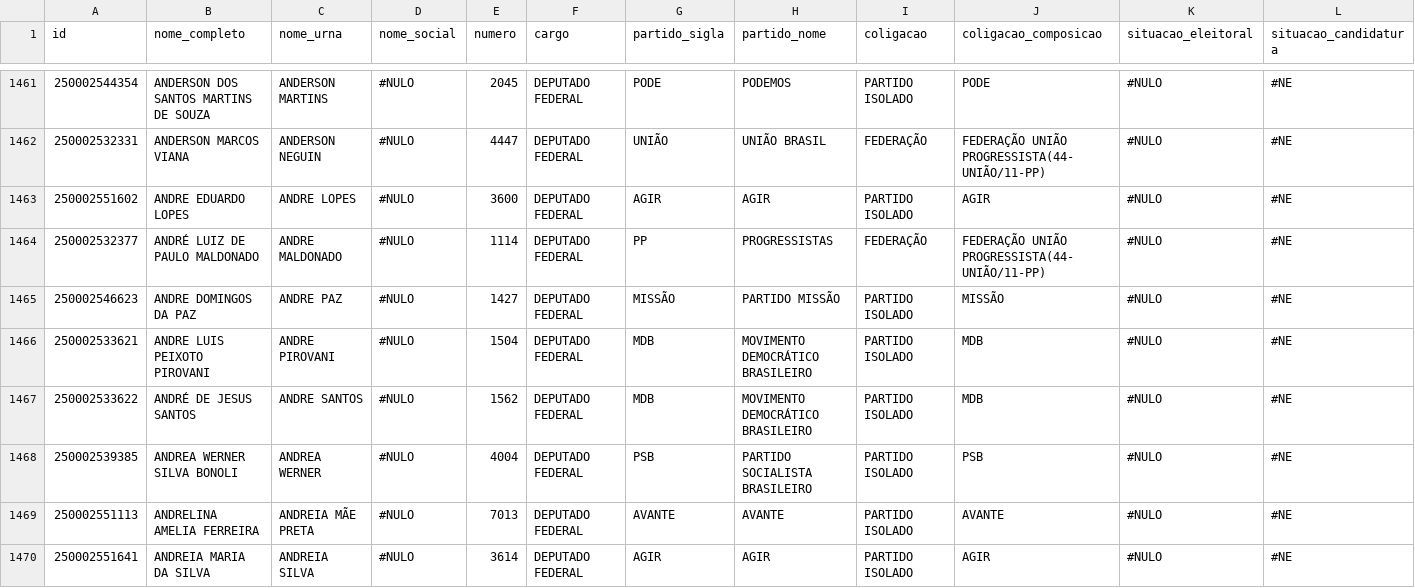
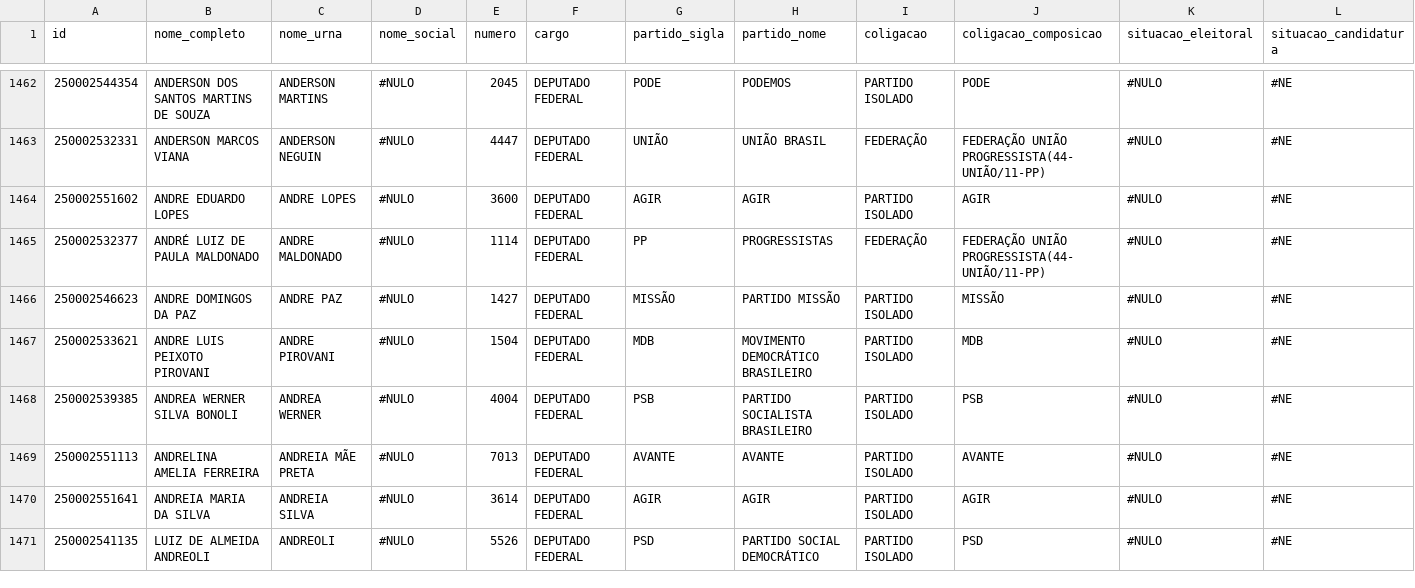
Before and after one commit to PauloTalarico287/eleicoesgsp, a CSV file: candidatos_sp_2026.csv, drawn as a sheet; only a part is shown, gaps mark what is left out; the shorter side is filled out with more unchanged rows; removed rows and columns are numbered as before the commit, all else as after; rows hold the shown columns only; the diff covers the shown part only; the diff names each change by its address in the sheet, - before the commit and + after, or states it on an @@ line.

```diff
--- a/candidatos_sp_2026.csv
+++ b/candidatos_sp_2026.csv
-B1465 (nome_completo): ANDRÉ LUIZ DE PAULO MALDONADO
+B1465 (nome_completo): ANDRÉ LUIZ DE PAULA MALDONADO
-row 1467: 250002533622 | ANDRÉ DE JESUS SANTOS | ANDRE SANTOS | #NULO | 1562 | DEPUTADO FEDERAL | MDB | MOVIMENTO DEMOCRÁTICO BRASILEIRO | PARTIDO ISOLADO | MDB | #NULO | #NE
```
Also changed, not shown: 3 added rows, 1 removed row, 1 moved row and 1 edited cell elsewhere in this file, 4 other files.
